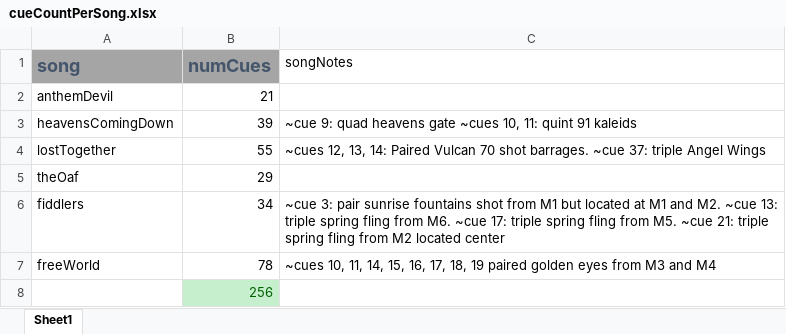
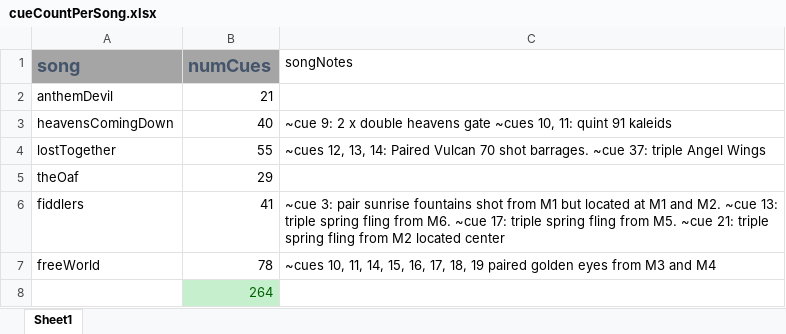
Before and after one commit to silvermarshall/2017, an Excel workbook: cueCountPerSong.xlsx, sheet Sheet1, drawn as a sheet; values as stored, in another font and other column widths than the file's, no borders; the diff names each change by its address in the sheet, - before the commit and + after, or states it on an @@ line.

Commit message:
updated number of Mines in fiddlers;  completed first run on SateliteDiagrams with notes;  starting CueTimes (added file);  updated cueCountPerSong for fiddlers; padded anthemDevil with 10 second buffer.

```diff
--- a/cueCountPerSong.xlsx (sheet Sheet1)
+++ b/cueCountPerSong.xlsx (sheet Sheet1)
-B3 (numCues): 39
+B3 (numCues): 40
-C3 (songNotes): ~cue 9: quad heavens gate…
+C3 (songNotes): ~cue 9: 2 x double heavens gate…
-B6 (numCues): 34
+B6 (numCues): 41
-B8 (numCues): 256
+B8 (numCues): 264
```
Also changed, not shown: Book1.xlsx, choreo/SateliteDiagram.xlsx, 7 other files.
